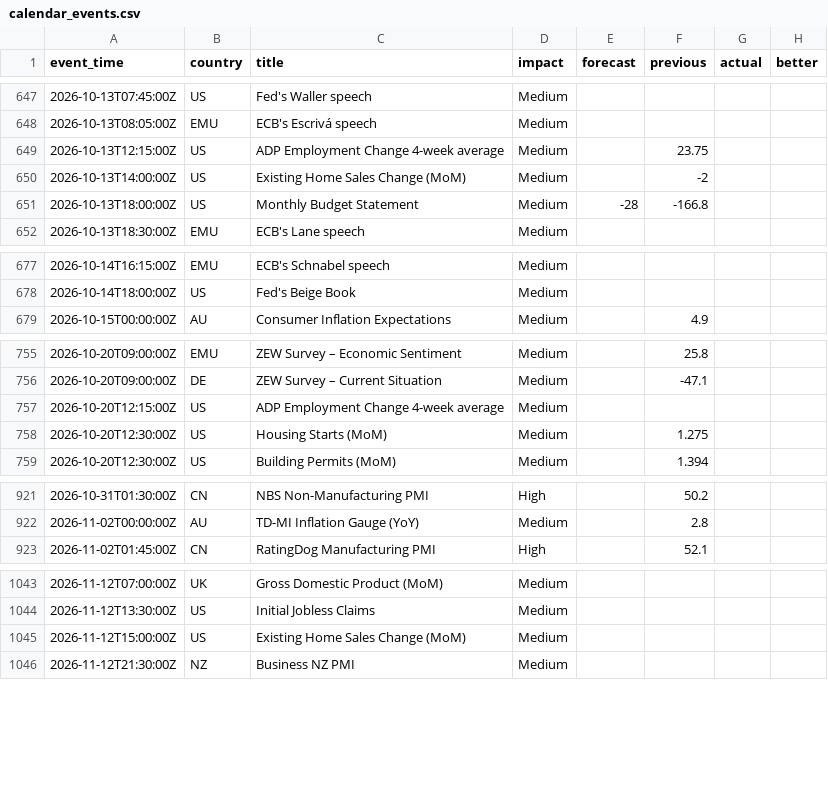
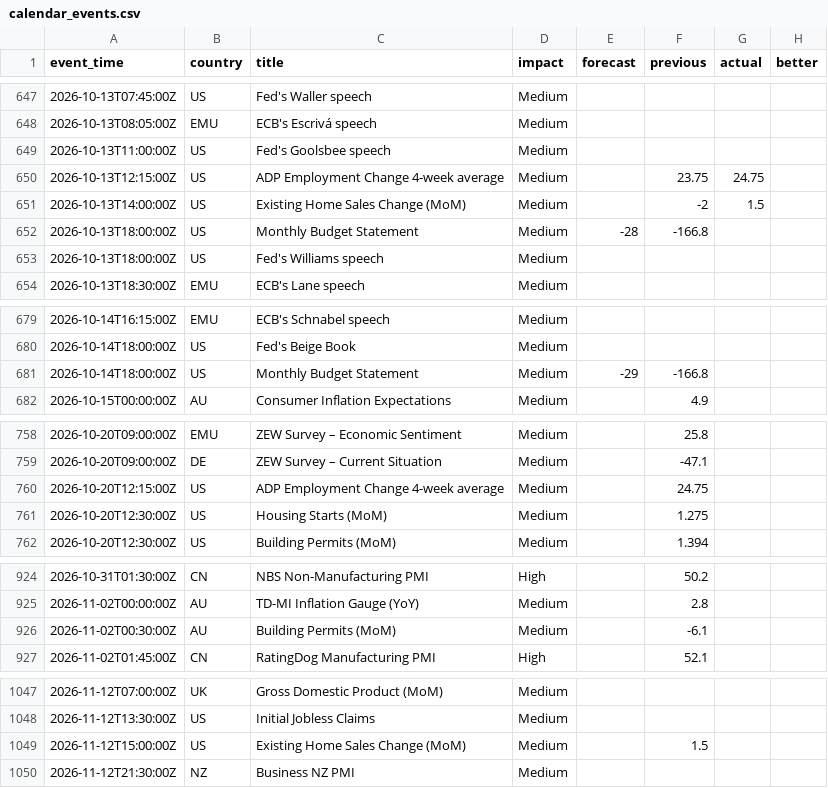
Before and after one commit to ChrisHo0317/Local_Dashboard, a CSV file: data/calendar_events.csv, drawn as a sheet; only a part is shown, gaps mark what is left out.

```diff
--- a/data/calendar_events.csv
+++ b/data/calendar_events.csv
@@ -648,5 +648,7 @@ event_time,country,title,impact,forecast,previous,actual,better
 2026-10-13T08:05:00Z,EMU,ECB's Escrivá speech,Medium,,,,
-2026-10-13T12:15:00Z,US,ADP Employment Change 4-week average,Medium,,23.75,,
-2026-10-13T14:00:00Z,US,Existing Home Sales Change (MoM),Medium,,-2,,
+2026-10-13T11:00:00Z,US,Fed's Goolsbee speech,Medium,,,,
+2026-10-13T12:15:00Z,US,ADP Employment Change 4-week average,Medium,,23.75,24.75,
+2026-10-13T14:00:00Z,US,Existing Home Sales Change (MoM),Medium,,-2,1.5,
 2026-10-13T18:00:00Z,US,Monthly Budget Statement,Medium,-28,-166.8,,
+2026-10-13T18:00:00Z,US,Fed's Williams speech,Medium,,,,
 2026-10-13T18:30:00Z,EMU,ECB's Lane speech,Medium,,,,
@@ -678,2 +680,3 @@ event_time,country,title,impact,forecast,previous,actual,better
 2026-10-14T18:00:00Z,US,Fed's Beige Book,Medium,,,,
+2026-10-14T18:00:00Z,US,Monthly Budget Statement,Medium,-29,-166.8,,
 2026-10-15T00:00:00Z,AU,Consumer Inflation Expectations,Medium,,4.9,,
@@ -756,3 +759,3 @@ event_time,country,title,impact,forecast,previous,actual,better
 2026-10-20T09:00:00Z,DE,ZEW Survey – Current Situation,Medium,,-47.1,,
-2026-10-20T12:15:00Z,US,ADP Employment Change 4-week average,Medium,,,,
+2026-10-20T12:15:00Z,US,ADP Employment Change 4-week average,Medium,,24.75,,
 2026-10-20T12:30:00Z,US,Housing Starts (MoM),Medium,,1.275,,
@@ -922,2 +925,3 @@ event_time,country,title,impact,forecast,previous,actual,better
 2026-11-02T00:00:00Z,AU,TD-MI Inflation Gauge (YoY),Medium,,2.8,,
+2026-11-02T00:30:00Z,AU,Building Permits (MoM),Medium,,-6.1,,
 2026-11-02T01:45:00Z,CN,RatingDog Manufacturing PMI,High,,52.1,,
@@ -1044,3 +1048,3 @@ event_time,country,title,impact,forecast,previous,actual,better
 2026-11-12T13:30:00Z,US,Initial Jobless Claims,Medium,,,,
-2026-11-12T15:00:00Z,US,Existing Home Sales Change (MoM),Medium,,,,
+2026-11-12T15:00:00Z,US,Existing Home Sales Change (MoM),Medium,,1.5,,
 2026-11-12T21:30:00Z,NZ,Business NZ PMI,Medium,,,,
```
Also changed, not shown: data/macro.csv, 1 other file.
